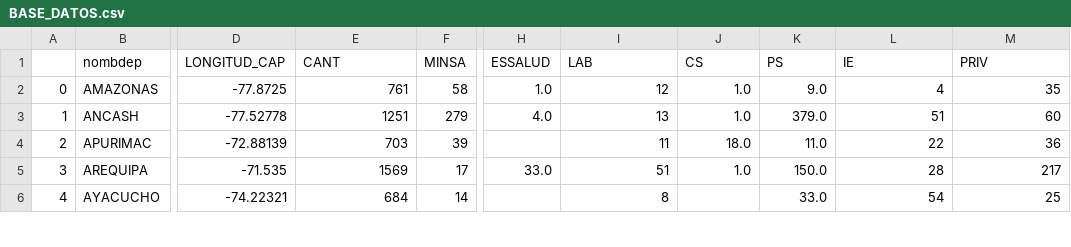
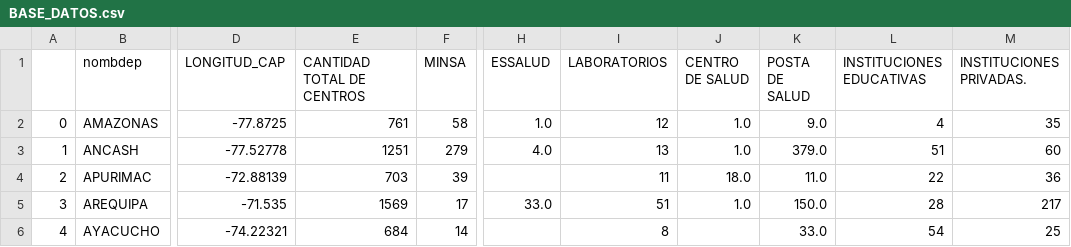
Before and after one commit to DavidMN10/Grupo3_Centro_Vacunacion, a CSV file: BASE_DATOS.csv, drawn as a sheet; only a part is shown, gaps mark what is left out; the diff names each change by its address in the sheet, - before the commit and + after, or states it on an @@ line.

```diff
--- a/BASE_DATOS.csv
+++ b/BASE_DATOS.csv
-E1: CANT
+E1: CANTIDAD TOTAL DE CENTROS
-I1: LAB
+I1: LABORATORIOS
-J1: CS
+J1: CENTRO DE SALUD
-K1: PS
+K1: POSTA DE SALUD
-L1: IE
+L1: INSTITUCIONES EDUCATIVAS
-M1: PRIV
+M1: INSTITUCIONES PRIVADAS.
```
Also changed, not shown: 1 other file.
